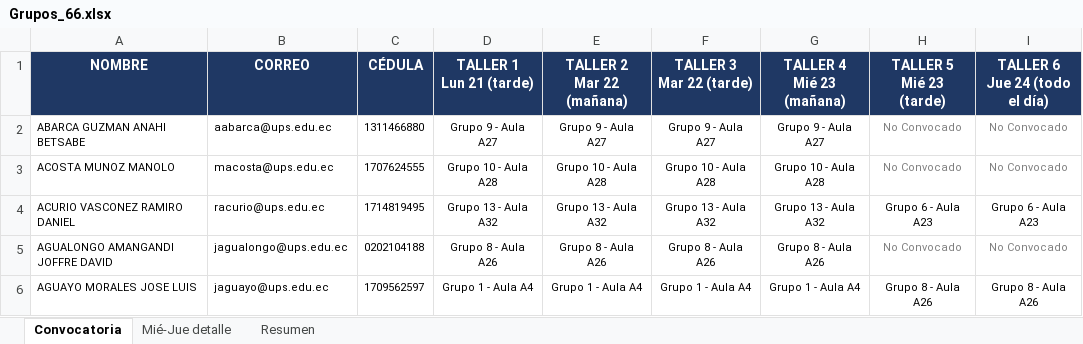
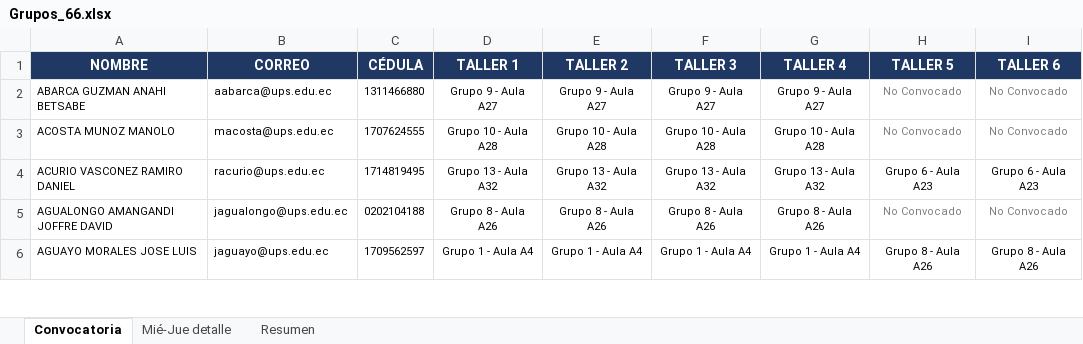
Before and after one commit to santywin/agenda-jfd-69-cue, an Excel workbook: src/assets/data/Grupos_66.xlsx, sheet Convocatoria, drawn as a sheet; only a part is shown; values as stored, in another font and other column widths than the file's, no borders; charts and pictures not drawn; ↵ is a line break in a cell; the diff names each change by its address in the sheet, - before the commit and + after, or states it on an @@ line.

Commit message:
Update Grupos_66.xlsx and project files

```diff
--- a/src/assets/data/Grupos_66.xlsx (sheet Convocatoria)
+++ b/src/assets/data/Grupos_66.xlsx (sheet Convocatoria)
-D1: TALLER 1 ↵ Lun 21 (tarde)
+D1: TALLER 1
-E1: TALLER 2 ↵ Mar 22 (mañana)
+E1: TALLER 2
-F1: TALLER 3 ↵ Mar 22 (tarde)
+F1: TALLER 3
-G1: TALLER 4 ↵ Mié 23 (mañana)
+G1: TALLER 4
-H1: TALLER 5 ↵ Mié 23 (tarde)
+H1: TALLER 5
-I1: TALLER 6 ↵ Jue 24 (todo el día)
+I1: TALLER 6
```
Also changed, not shown: charts or pictures.
